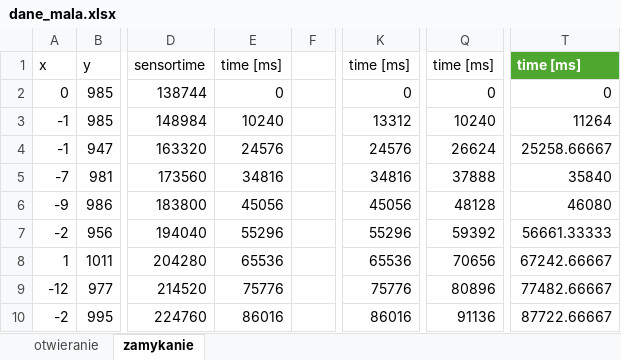
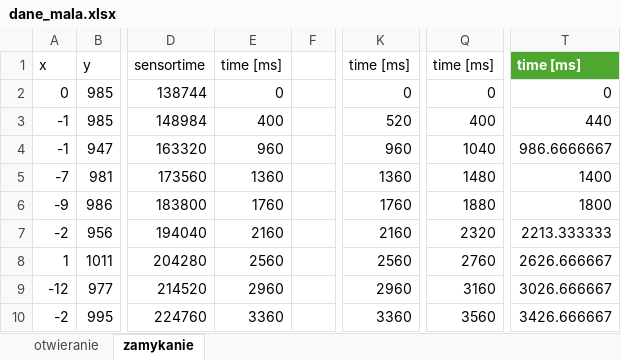
Before and after one commit to aloesik/Gate-sensor, an Excel workbook: dane/mala brama/dane_mala.xlsx, sheet zamykanie, drawn as a sheet; only a part is shown, gaps mark what is left out; values as stored, in another font and other column widths than the file's, no borders; charts and pictures and table styles not drawn; the diff covers the shown part only; the diff names each change by its address in the sheet, - before the commit and + after, or states it on an @@ line.

Commit message:
data 100 ms

```diff
--- a/dane/mala brama/dane_mala.xlsx (sheet zamykanie)
+++ b/dane/mala brama/dane_mala.xlsx (sheet zamykanie)
-E3: 10240
+E3: 400
-K3: 13312
+K3: 520
-Q3: 10240
+Q3: 400
-T3: 11264
+T3: 440
-E4: 24576
+E4: 960
-K4: 24576
+K4: 960
-Q4: 26624
+Q4: 1040
-T4: 25258.66667
+T4: 986.6666667
-E5: 34816
+E5: 1360
-K5: 34816
+K5: 1360
-Q5: 37888
+Q5: 1480
-T5: 35840
+T5: 1400
-E6: 45056
+E6: 1760
-K6: 45056
+K6: 1760
-Q6: 48128
+Q6: 1880
-T6: 46080
+T6: 1800
-E7: 55296
+E7: 2160
-K7: 55296
+K7: 2160
-Q7: 59392
+Q7: 2320
-T7: 56661.33333
+T7: 2213.333333
-E8: 65536
+E8: 2560
-K8: 65536
+K8: 2560
-Q8: 70656
+Q8: 2760
-T8: 67242.66667
+T8: 2626.666667
-E9: 75776
+E9: 2960
-K9: 75776
+K9: 2960
-Q9: 80896
+Q9: 3160
-T9: 77482.66667
+T9: 3026.666667
-E10: 86016
+E10: 3360
-K10: 86016
+K10: 3360
-Q10: 91136
+Q10: 3560
-T10: 87722.66667
+T10: 3426.666667
```
Also changed, not shown: 44 edited cells elsewhere in this sheet, charts or pictures, dane/duza brama/dane_duza.xlsx, 8 other files.
